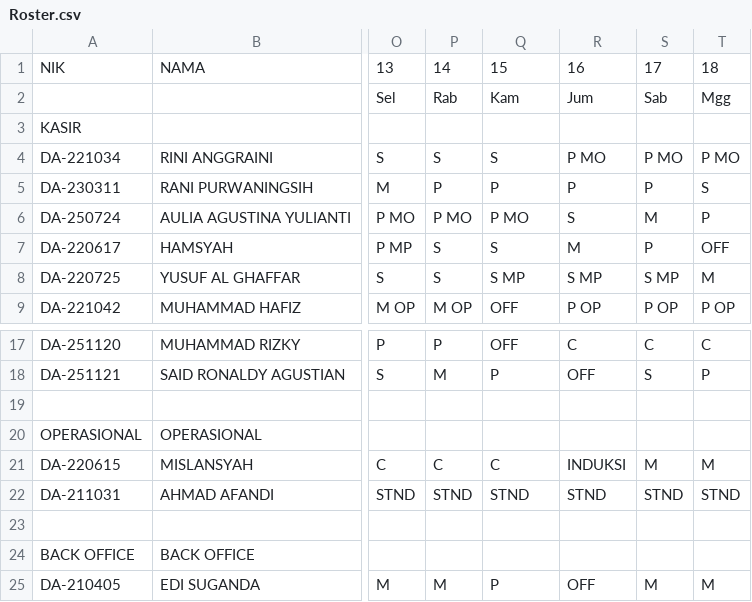
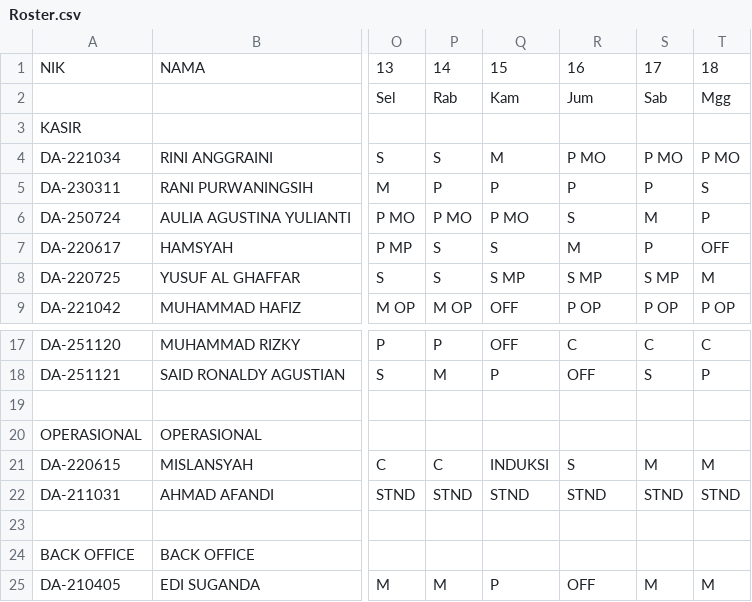
Before and after one commit to martbib1-crypto/roster-ppa-mart, a CSV file: Roster.csv, drawn as a sheet; only a part is shown, gaps mark what is left out; the diff names each change by its address in the sheet, - before the commit and + after, or states it on an @@ line.

Commit message:
Add files via upload

```diff
--- a/Roster.csv
+++ b/Roster.csv
-Q4: S
+Q4: M
-Q21: C
+Q21: INDUKSI
-R21: INDUKSI
+R21: S
```
